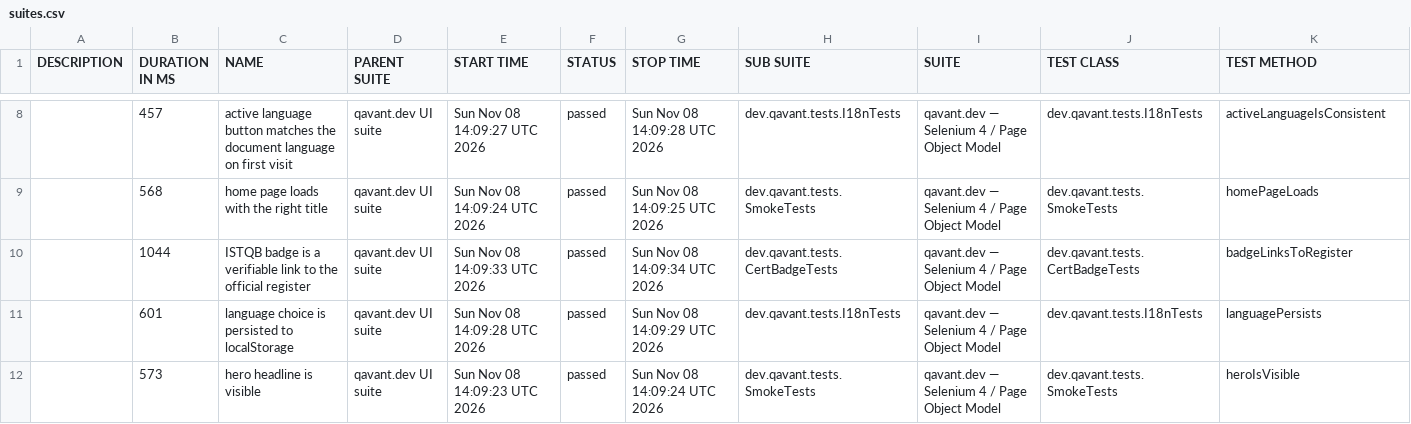
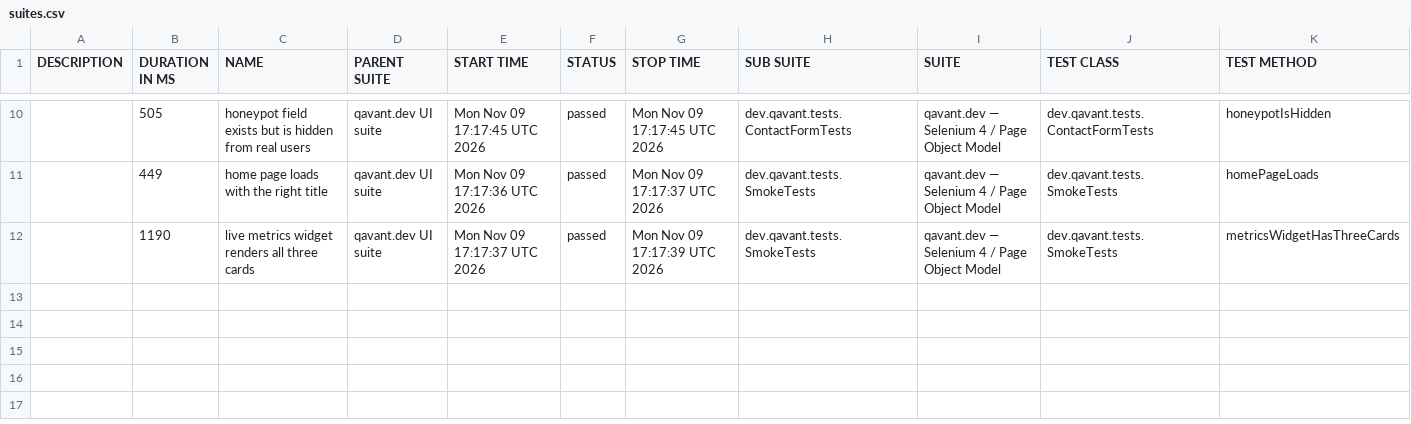
Before and after one commit to peterolah-qa/qavant-selenium, a CSV file: data/suites.csv, drawn as a sheet; only a part is shown, gaps mark what is left out; the diff covers the shown part only.

```diff
--- a/data/suites.csv
+++ b/data/suites.csv
@@ -8,5 +10,3 @@
-"","457","active language button matches the document language on first visit","qavant.dev UI suite","Sun Nov 08 14:09:27 UTC 2026","passed","Sun Nov 08 14:09:28 UTC 2026","dev.qavant.tests.I18nTests","qavant.dev — Selenium 4 / Page Object Model","dev.qavant.tests.I18nTests","activeLanguageIsConsistent"
-"","568","home page loads with the right title","qavant.dev UI suite","Sun Nov 08 14:09:24 UTC 2026","passed","Sun Nov 08 14:09:25 UTC 2026","dev.qavant.tests.SmokeTests","qavant.dev — Selenium 4 / Page Object Model","dev.qavant.tests.SmokeTests","homePageLoads"
-"","1044","ISTQB badge is a verifiable link to the official register","qavant.dev UI suite","Sun Nov 08 14:09:33 UTC 2026","passed","Sun Nov 08 14:09:34 UTC 2026","dev.qavant.tests.CertBadgeTests","qavant.dev — Selenium 4 / Page Object Model","dev.qavant.tests.CertBadgeTests","badgeLinksToRegister"
-"","601","language choice is persisted to localStorage","qavant.dev UI suite","Sun Nov 08 14:09:28 UTC 2026","passed","Sun Nov 08 14:09:29 UTC 2026","dev.qavant.tests.I18nTests","qavant.dev — Selenium 4 / Page Object Model","dev.qavant.tests.I18nTests","languagePersists"
-"","573","hero headline is visible","qavant.dev UI suite","Sun Nov 08 14:09:23 UTC 2026","passed","Sun Nov 08 14:09:24 UTC 2026","dev.qavant.tests.SmokeTests","qavant.dev — Selenium 4 / Page Object Model","dev.qavant.tests.SmokeTests","heroIsVisible"
+"","505","honeypot field exists but is hidden from real users","qavant.dev UI suite","Mon Nov 09 17:17:45 UTC 2026","passed","Mon Nov 09 17:17:45 UTC 2026","dev.qavant.tests.ContactFormTests","qavant.dev — Selenium 4 / Page Object Model","dev.qavant.tests.ContactFormTests","honeypotIsHidden"
+"","449","home page loads with the right title","qavant.dev UI suite","Mon Nov 09 17:17:36 UTC 2026","passed","Mon Nov 09 17:17:37 UTC 2026","dev.qavant.tests.SmokeTests","qavant.dev — Selenium 4 / Page Object Model","dev.qavant.tests.SmokeTests","homePageLoads"
+"","1190","live metrics widget renders all three cards","qavant.dev UI suite","Mon Nov 09 17:17:37 UTC 2026","passed","Mon Nov 09 17:17:39 UTC 2026","dev.qavant.tests.SmokeTests","qavant.dev — Selenium 4 / Page Object Model","dev.qavant.tests.SmokeTests","metricsWidgetHasThreeCards"
```
Also changed, not shown: 2 added rows and 30 edited cells elsewhere in this file, 36 other files.
